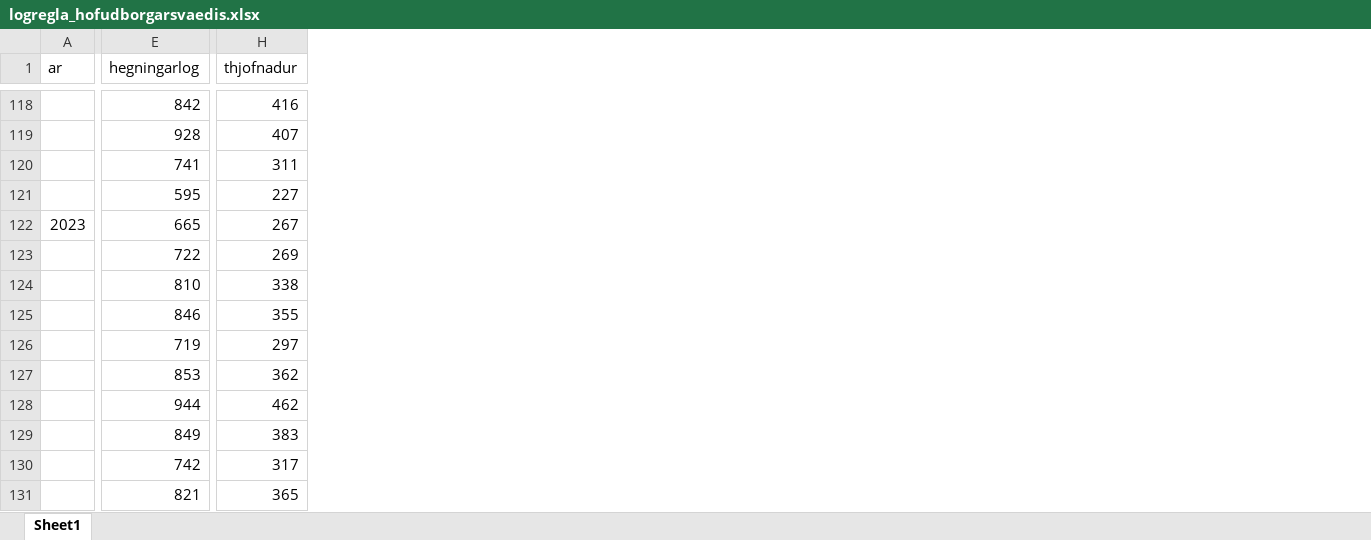
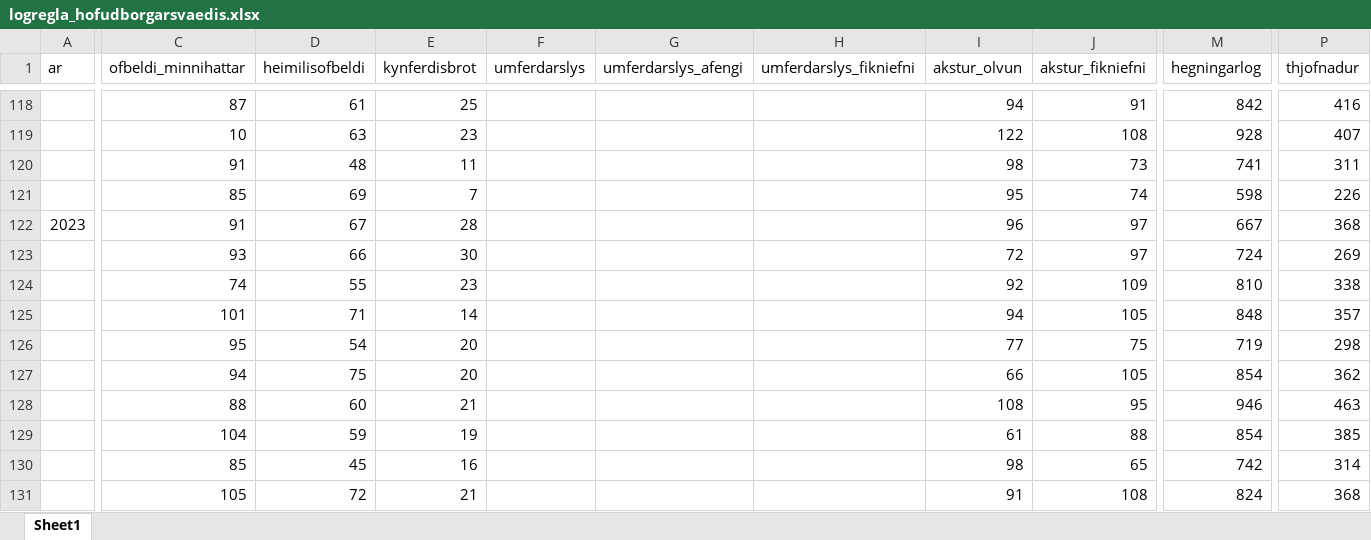
Before and after one commit to bgautijonsson/logregla, an Excel workbook: Data/logregla_hofudborgarsvaedis.xlsx, sheet Sheet1, drawn as a sheet; only a part is shown, gaps mark what is left out; values as stored, in another font and other column widths than the file's, no borders; addresses are those after the commit; the diff covers the shown part only; the diff names each change by its address in the sheet, - before the commit and + after, or states it on an @@ line.

Commit message:
Þróun innbrota eftir umdæmi

```diff
--- a/Data/logregla_hofudborgarsvaedis.xlsx (sheet Sheet1)
+++ b/Data/logregla_hofudborgarsvaedis.xlsx (sheet Sheet1)
+column C (ofbeldi_minnihattar), rows 118-131: 87 | 10 | 91 | 85 | 91 | 93 | 74 | 101 | 95 | 94 | 88 | 104 | 85 | 105
+column D (heimilisofbeldi), rows 118-131: 61 | 63 | 48 | 69 | 67 | 66 | 55 | 71 | 54 | 75 | 60 | 59 | 45 | 72
+column E (kynferdisbrot), rows 118-131: 25 | 23 | 11 | 7 | 28 | 30 | 23 | 14 | 20 | 20 | 21 | 19 | 16 | 21
+column F (umferdarslys), empty
+column G (umferdarslys_afengi), empty
+column H (umferdarslys_fikniefni), empty
+column I (akstur_olvun), rows 118-131: 94 | 122 | 98 | 95 | 96 | 72 | 92 | 94 | 77 | 66 | 108 | 61 | 98 | 91
+column J (akstur_fikniefni), rows 118-131: 91 | 108 | 73 | 74 | 97 | 97 | 109 | 105 | 75 | 105 | 95 | 88 | 65 | 108
-M121 (hegningarlog): 595
+M121 (hegningarlog): 598
-P121 (thjofnadur): 227
+P121 (thjofnadur): 226
-M122 (hegningarlog): 665
+M122 (hegningarlog): 667
-P122 (thjofnadur): 267
+P122 (thjofnadur): 368
-M123 (hegningarlog): 722
+M123 (hegningarlog): 724
-M125 (hegningarlog): 846
+M125 (hegningarlog): 848
-P125 (thjofnadur): 355
+P125 (thjofnadur): 357
-P126 (thjofnadur): 297
+P126 (thjofnadur): 298
-M127 (hegningarlog): 853
+M127 (hegningarlog): 854
-M128 (hegningarlog): 944
+M128 (hegningarlog): 946
-P128 (thjofnadur): 462
+P128 (thjofnadur): 463
-M129 (hegningarlog): 849
+M129 (hegningarlog): 854
-P129 (thjofnadur): 383
+P129 (thjofnadur): 385
-P130 (thjofnadur): 317
+P130 (thjofnadur): 314
-M131 (hegningarlog): 821
+M131 (hegningarlog): 824
-P131 (thjofnadur): 365
+P131 (thjofnadur): 368
```
Also changed, not shown: 1 added row, 2 added columns and 18 edited cells elsewhere in this sheet, 18 other files.
